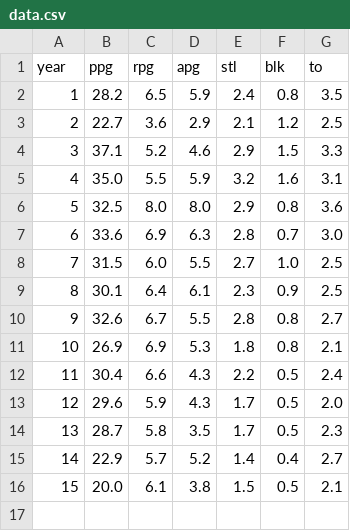
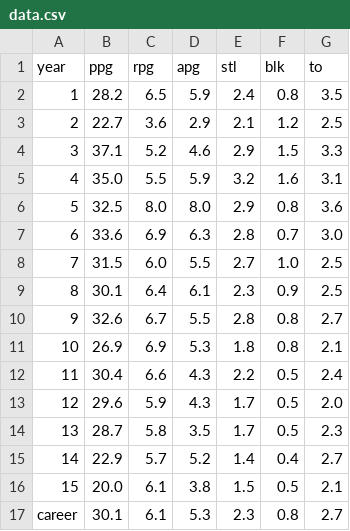
Before and after one commit to ConnorBrabant/GOAT, a CSV file: src/data/data.csv, drawn as a sheet; the diff names each change by its address in the sheet, - before the commit and + after, or states it on an @@ line.

Commit message:
Rendering stats for MJ per year

```diff
--- a/src/data/data.csv
+++ b/src/data/data.csv
+row 17: career | 30.1 | 6.1 | 5.3 | 2.3 | 0.8 | 2.7
```
Also changed, not shown: 9 other files.
